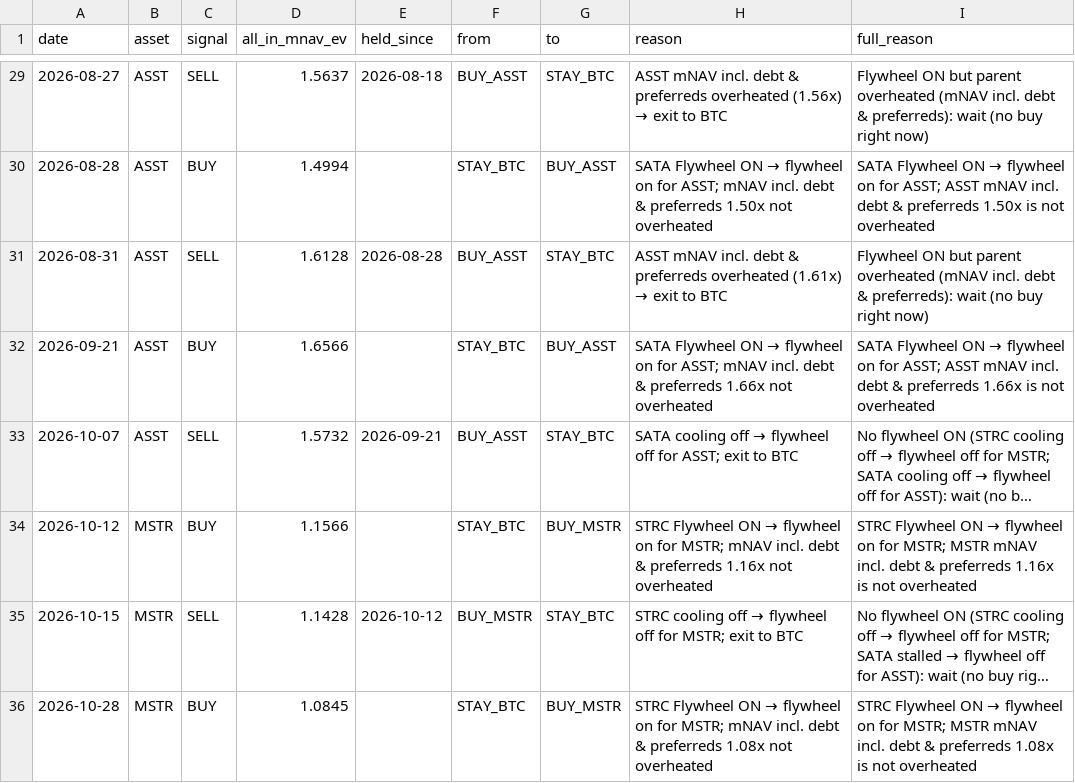
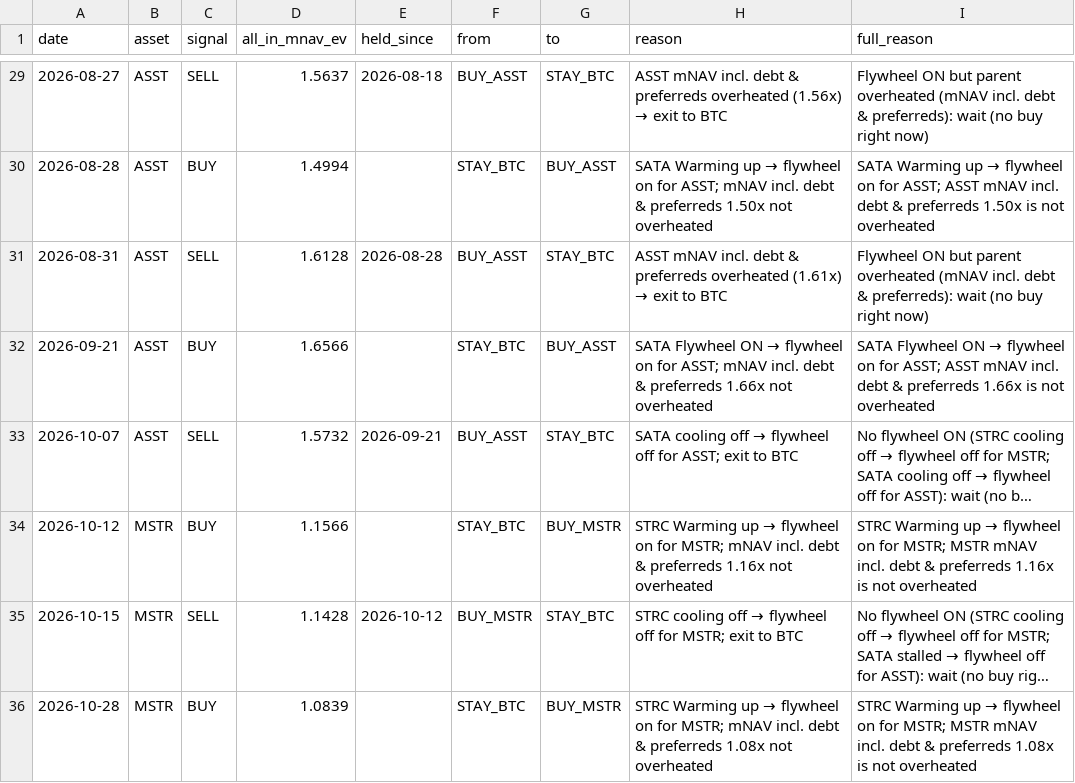
Before and after one commit to bobbyfarrell20/btc-treasury-dashboard, a CSV file: data/signal_events.csv, drawn as a sheet; only a part is shown, gaps mark what is left out; long unchanged cells end in …; the diff covers the shown part only; the diff names each change by its address in the sheet, - before the commit and + after, or states it on an @@ line.

```diff
--- a/data/signal_events.csv
+++ b/data/signal_events.csv
@@ H30 (reason): SATA Flywheel ON → flywheel… → SATA Warming up → flywheel… @@
@@ I30 (full_reason): SATA Flywheel ON → flywheel… → SATA Warming up → flywheel… @@
@@ H34 (reason): STRC Flywheel ON → flywheel… → STRC Warming up → flywheel… @@
@@ I34 (full_reason): STRC Flywheel ON → flywheel… → STRC Warming up → flywheel… @@
-D36 (all_in_mnav_ev): 1.0845
+D36 (all_in_mnav_ev): 1.0839
@@ H36 (reason): STRC Flywheel ON → flywheel… → STRC Warming up → flywheel… @@
@@ I36 (full_reason): STRC Flywheel ON → flywheel… → STRC Warming up → flywheel… @@
```
Also changed, not shown: 26 edited cells elsewhere in this file, data/rows.csv, 7 other files.
